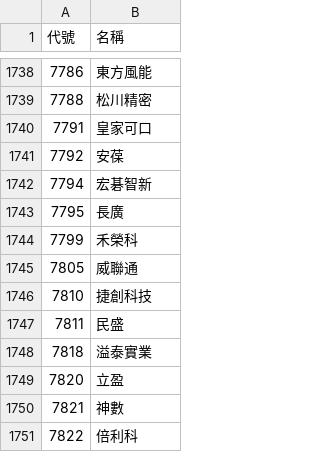
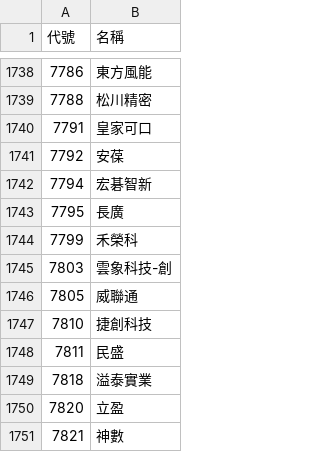
Before and after one commit to samulehsieh/stock-pool, a CSV file: 股票池.csv, drawn as a sheet; only a part is shown, gaps mark what is left out; the shorter side is filled out with more unchanged rows; the diff names each change by its address in the sheet, - before the commit and + after, or states it on an @@ line.

```diff
--- a/股票池.csv
+++ b/股票池.csv
+row 1745: 7803 | 雲象科技-創
```
